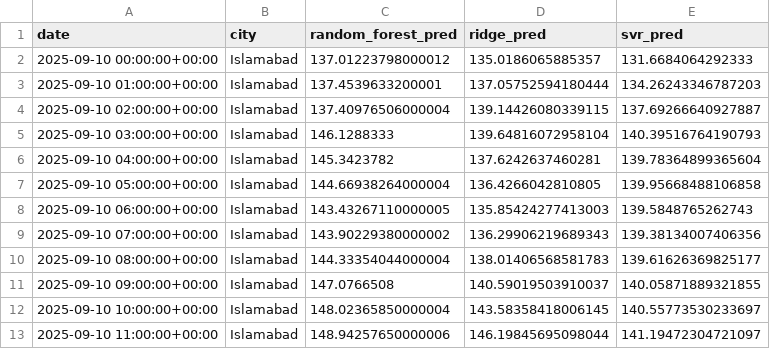
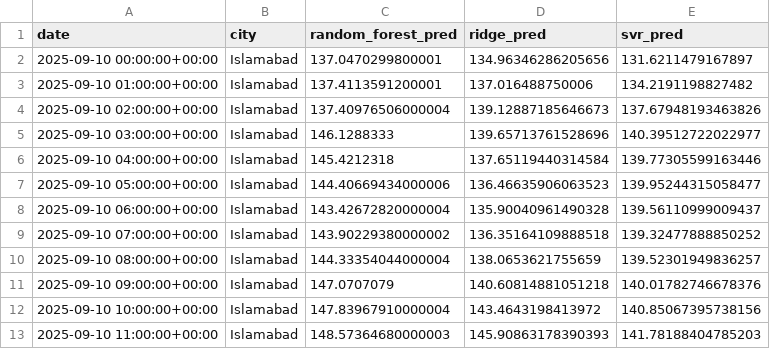
Before and after one commit to mz08488/aqi-project, a CSV file: data/Islamabad_aqi_forecast.csv, drawn as a sheet; only a part is shown; the diff covers the shown part only.

```diff
--- a/data/Islamabad_aqi_forecast.csv
+++ b/data/Islamabad_aqi_forecast.csv
@@ -1,13 +1,13 @@
 date,city,random_forest_pred,ridge_pred,svr_pred
-2025-09-10 00:00:00+00:00,Islamabad,137.01223798000012,135.0186065885357,131.6684064292333
-2025-09-10 01:00:00+00:00,Islamabad,137.4539633200001,137.05752594180444,134.26243346787203
-2025-09-10 02:00:00+00:00,Islamabad,137.40976506000004,139.14426080339115,137.69266640927887
-2025-09-10 03:00:00+00:00,Islamabad,146.1288333,139.64816072958104,140.39516764190793
-2025-09-10 04:00:00+00:00,Islamabad,145.3423782,137.6242637460281,139.78364899365604
-2025-09-10 05:00:00+00:00,Islamabad,144.66938264000004,136.4266042810805,139.95668488106858
-2025-09-10 06:00:00+00:00,Islamabad,143.43267110000005,135.85424277413003,139.5848765262743
-2025-09-10 07:00:00+00:00,Islamabad,143.90229380000002,136.29906219689343,139.38134007406356
-2025-09-10 08:00:00+00:00,Islamabad,144.33354044000004,138.01406568581783,139.61626369825177
-2025-09-10 09:00:00+00:00,Islamabad,147.0766508,140.59019503910037,140.05871889321855
-2025-09-10 10:00:00+00:00,Islamabad,148.02365850000004,143.58358418006145,140.55773530233697
-2025-09-10 11:00:00+00:00,Islamabad,148.94257650000006,146.19845695098044,141.19472304721097
+2025-09-10 00:00:00+00:00,Islamabad,137.0470299800001,134.96346286205656,131.6211479167897
+2025-09-10 01:00:00+00:00,Islamabad,137.4113591200001,137.016488750006,134.2191198827482
+2025-09-10 02:00:00+00:00,Islamabad,137.40976506000004,139.12887185646673,137.67948193463826
+2025-09-10 03:00:00+00:00,Islamabad,146.1288333,139.65713761528696,140.39512722022977
+2025-09-10 04:00:00+00:00,Islamabad,145.4212318,137.65119440314584,139.77305599163446
+2025-09-10 05:00:00+00:00,Islamabad,144.40669434000006,136.46635906063523,139.95244315058477
+2025-09-10 06:00:00+00:00,Islamabad,143.42672820000004,135.90040961490328,139.56110999009437
+2025-09-10 07:00:00+00:00,Islamabad,143.90229380000002,136.35164109888518,139.32477888850252
+2025-09-10 08:00:00+00:00,Islamabad,144.33354044000004,138.0653621755659,139.52301949836257
+2025-09-10 09:00:00+00:00,Islamabad,147.0707079,140.60814881051218,140.01782746678376
+2025-09-10 10:00:00+00:00,Islamabad,147.83967910000004,143.4643198413972,140.85067395738156
+2025-09-10 11:00:00+00:00,Islamabad,148.57364680000003,145.90863178390393,141.78188404785203
```
Also changed, not shown: 144 edited cells elsewhere in this file, data/Islamabad_historical_aq.csv, data/Karachi_aqi_forecast.csv, 14 other files.
